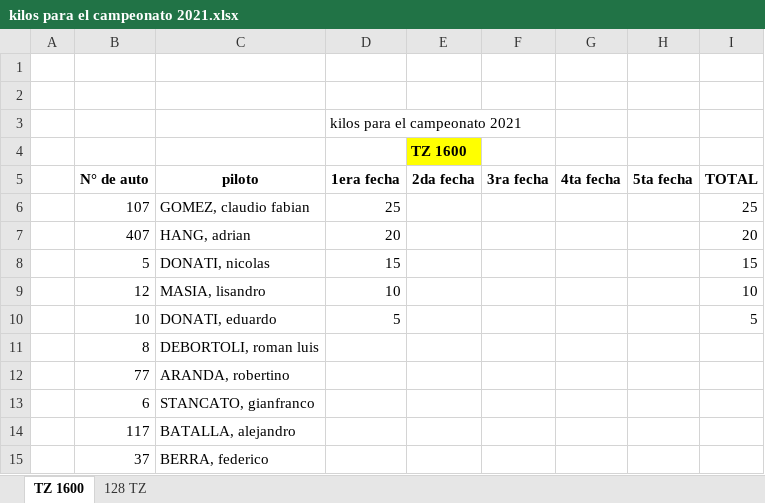
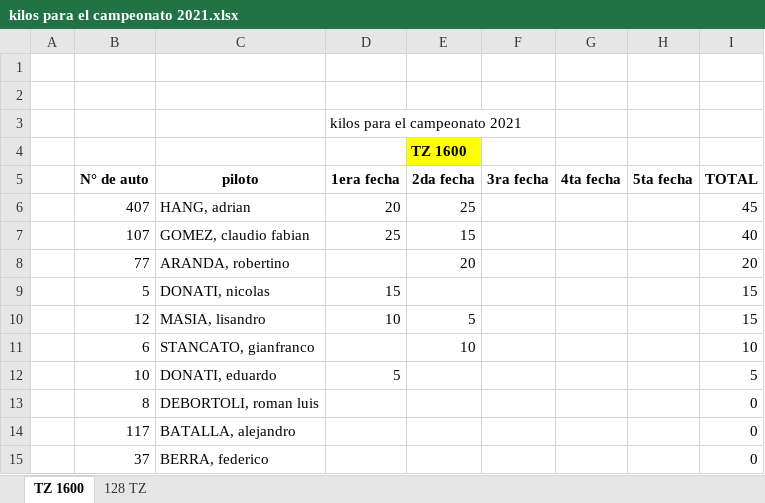
Before and after one commit to fapcdms/reglamentos, an Excel workbook: pista/TZ/kilos para el campeonato 2021.xlsx, sheet TZ 1600, drawn as a sheet; values as stored, in another font and other column widths than the file's, no borders; removed rows and columns are numbered as before the commit, all else as after; the diff names each change by its address in the sheet, - before the commit and + after, or states it on an @@ line.

```diff
--- a/pista/TZ/kilos para el campeonato 2021.xlsx (sheet TZ 1600)
+++ b/pista/TZ/kilos para el campeonato 2021.xlsx (sheet TZ 1600)
-row 6:  | 107 | GOMEZ, claudio fabian | 25 |  |  |  |  | 25
-E6 (2da fecha): (empty)
+E6 (2da fecha): 25
-I6 (TOTAL): 20
+I6 (TOTAL): 45
+row 7:  | 107 | GOMEZ, claudio fabian | 25 | 15 |  |  |  | 40
+row 8:  | 77 | ARANDA, robertino |  | 20 |  |  |  | 20
-E10 (2da fecha): (empty)
+E10 (2da fecha): 5
-I10 (TOTAL): 10
+I10 (TOTAL): 15
+row 11:  | 6 | STANCATO, gianfranco |  | 10 |  |  |  | 10
-I13 (TOTAL): (empty)
+I13 (TOTAL): 0
-row 12:  | 77 | ARANDA, robertino
-row 13:  | 6 | STANCATO, gianfranco
-I14:I15 (TOTAL): (empty)
+I14:I15 (TOTAL): 0
```
Also changed, not shown: sheet 128 TZ, formulas that keep their value, 4 other files.
